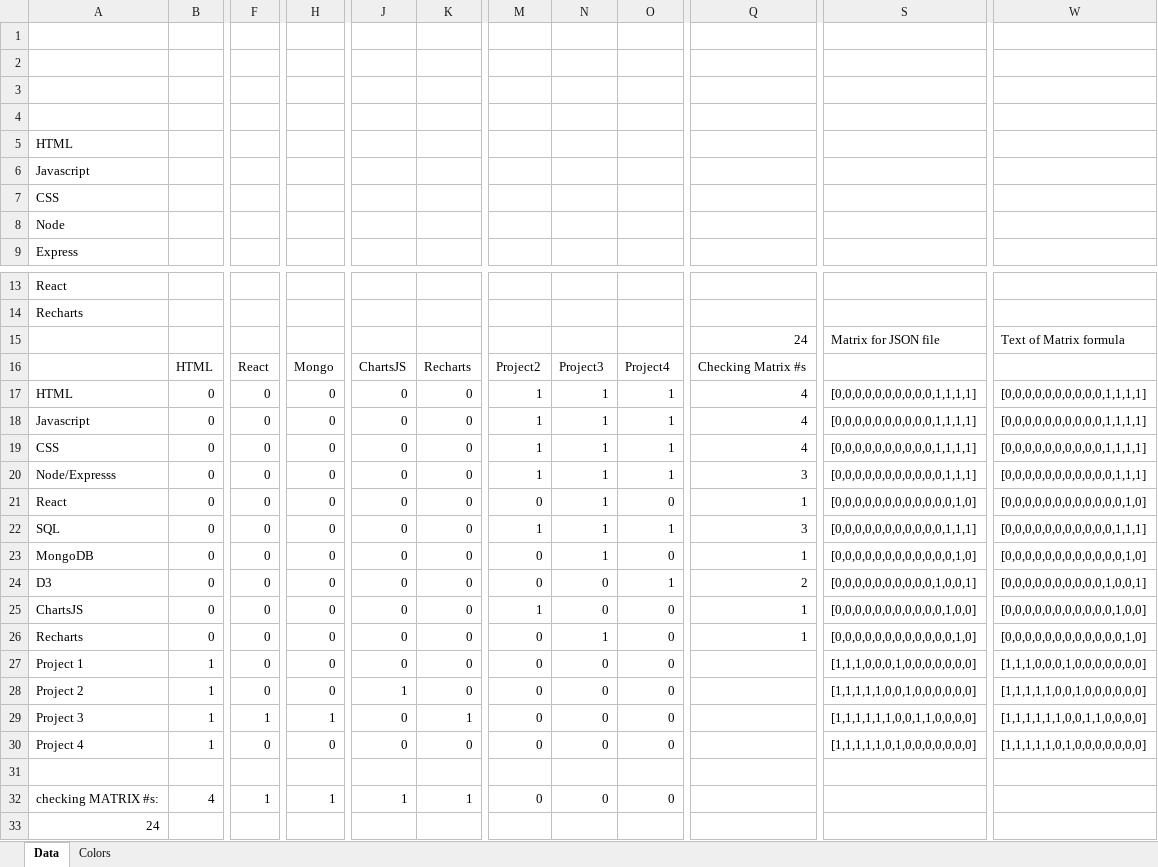
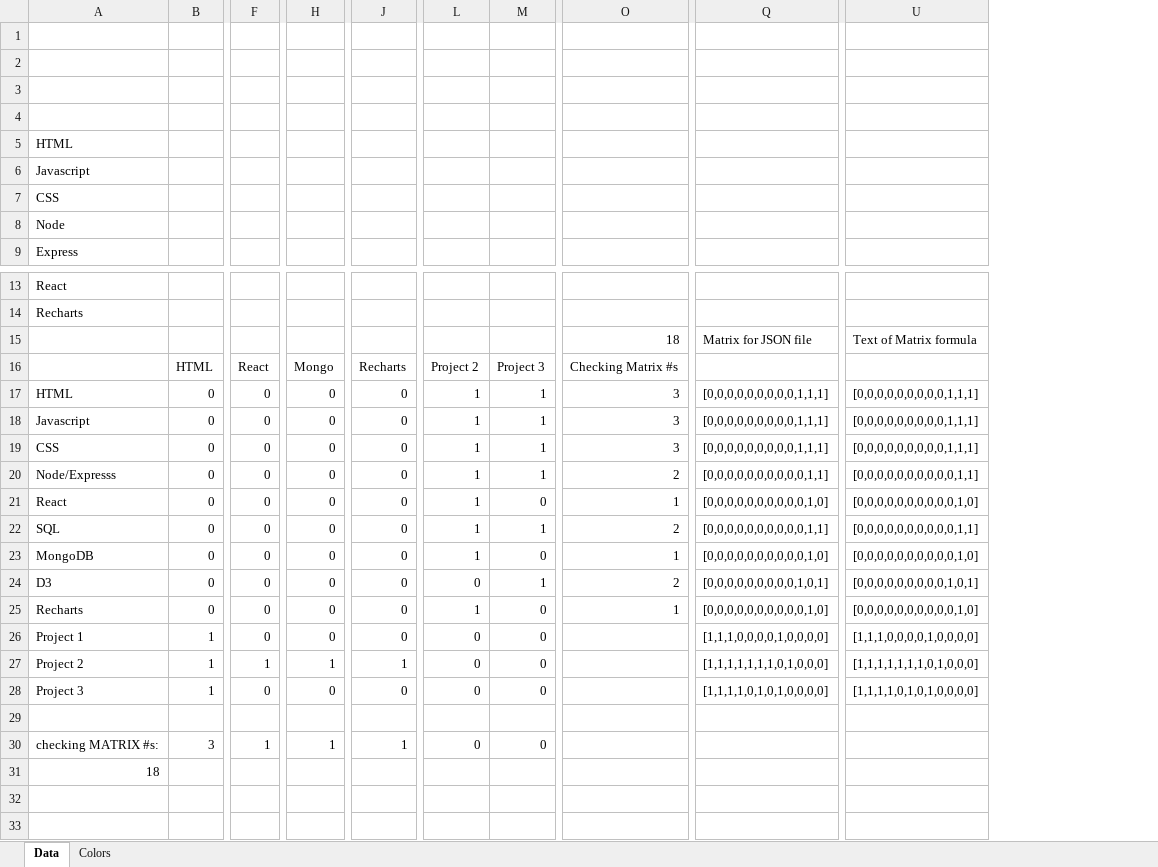
Before and after one commit to antonia-villa/portfolio, an Excel workbook: matrix.xlsx, sheet Data, drawn as a sheet; only a part is shown, gaps mark what is left out; values as stored, in another font and other column widths than the file's, no borders; removed rows and columns are numbered as before the commit, all else as after; rows hold the shown columns only; the diff covers the shown part only; the diff names each change by its address in the sheet, - before the commit and + after, or states it on an @@ line.

```diff
--- a/matrix.xlsx (sheet Data)
+++ b/matrix.xlsx (sheet Data)
-column K, rows 16-24: Recharts | 0 | 0 | 0 | 0 | 0 | 0 | 0 | 0; rows 26-29: 0 | 0 | 0 | 1; row 32: 1
-column M, rows 16-24: Project2 | 1 | 1 | 1 | 1 | 0 | 1 | 0 | 0; rows 26-29: all 0; row 32: 0
-column S, rows 15-24: Matrix for JSON file |  | [0,0,0,0,0,0,0,0,0,0,1,1,1,1] | [0,0,0,0,0,0,0,0,0,0,1,1,1,1] | [0,0,0,0,0,0,0,0,0,0,1,1,1,1] | [0,0,0,0,0,0,0,0,0,0,0,1,1,1] | [0,0,0,0,0,0,0,0,0,0,0,0,1,0] | [0,0,0,0,0,0,0,0,0,0,0,1,1,1] | [0,0,0,0,0,0,0,0,0,0,0,0,1,0] | [0,0,0,0,0,0,0,0,0,0,1,0,0,1]; rows 26-29: [0,0,0,0,0,0,0,0,0,0,0,0,1,0] | [1,1,1,0,0,0,1,0,0,0,0,0,0,0] | [1,1,1,1,1,0,0,1,0,0,0,0,0,0] | [1,1,1,1,1,1,0,0,1,1,0,0,0,0]
+column Q, rows 15-28: Matrix for JSON file |  | [0,0,0,0,0,0,0,0,0,1,1,1] | [0,0,0,0,0,0,0,0,0,1,1,1] | [0,0,0,0,0,0,0,0,0,1,1,1] | [0,0,0,0,0,0,0,0,0,0,1,1] | [0,0,0,0,0,0,0,0,0,0,1,0] | [0,0,0,0,0,0,0,0,0,0,1,1] | [0,0,0,0,0,0,0,0,0,0,1,0] | [0,0,0,0,0,0,0,0,0,1,0,1] | [0,0,0,0,0,0,0,0,0,0,1,0] | [1,1,1,0,0,0,0,1,0,0,0,0] | [1,1,1,1,1,1,1,0,1,0,0,0] | [1,1,1,1,0,1,0,1,0,0,0,0]
-column W, rows 15-24: Text of Matrix formula |  | [0,0,0,0,0,0,0,0,0,0,1,1,1,1] | [0,0,0,0,0,0,0,0,0,0,1,1,1,1] | [0,0,0,0,0,0,0,0,0,0,1,1,1,1] | [0,0,0,0,0,0,0,0,0,0,0,1,1,1] | [0,0,0,0,0,0,0,0,0,0,0,0,1,0] | [0,0,0,0,0,0,0,0,0,0,0,1,1,1] | [0,0,0,0,0,0,0,0,0,0,0,0,1,0] | [0,0,0,0,0,0,0,0,0,0,1,0,0,1]; rows 26-29: [0,0,0,0,0,0,0,0,0,0,0,0,1,0] | [1,1,1,0,0,0,1,0,0,0,0,0,0,0] | [1,1,1,1,1,0,0,1,0,0,0,0,0,0] | [1,1,1,1,1,1,0,0,1,1,0,0,0,0]
+column U, rows 15-28: Text of Matrix formula |  | [0,0,0,0,0,0,0,0,0,1,1,1] | [0,0,0,0,0,0,0,0,0,1,1,1] | [0,0,0,0,0,0,0,0,0,1,1,1] | [0,0,0,0,0,0,0,0,0,0,1,1] | [0,0,0,0,0,0,0,0,0,0,1,0] | [0,0,0,0,0,0,0,0,0,0,1,1] | [0,0,0,0,0,0,0,0,0,0,1,0] | [0,0,0,0,0,0,0,0,0,1,0,1] | [0,0,0,0,0,0,0,0,0,0,1,0] | [1,1,1,0,0,0,0,1,0,0,0,0] | [1,1,1,1,1,1,1,0,1,0,0,0] | [1,1,1,1,0,1,0,1,0,0,0,0]
-O15: 24
+O15: 18
-J16: ChartsJS
+J16: Recharts
-L16: Project3
+L16: Project 2
-M16: Project4
+M16: Project 3
-O17:O19: 4
+O17:O19: 3
-O20: 3
+O20: 2
-O22: 3
+O22: 2
-row 25: ChartsJS | 0 | 0 | 0 | 0 | 0 | 1 | 0 | 0 | 1 | [0,0,0,0,0,0,0,0,0,0,0,1,0,0] | [0,0,0,0,0,0,0,0,0,0,0,1,0,0]
-F27: 0
+F27: 1
-H27: 0
+H27: 1
-F28: 1
+F28: 0
-H28: 1
+H28: 0
-row 30: Project 4 | 1 | 0 | 0 | 0 | 0 | 0 | 0 | 0 |  | [1,1,1,1,1,0,1,0,0,0,0,0,0,0] | [1,1,1,1,1,0,1,0,0,0,0,0,0,0]
-B30: 4
+B30: 3
-A31: 24
+A31: 18
```
Also changed, not shown: 5 edited cells elsewhere in this sheet, formulas that keep their value, 5 other files.
